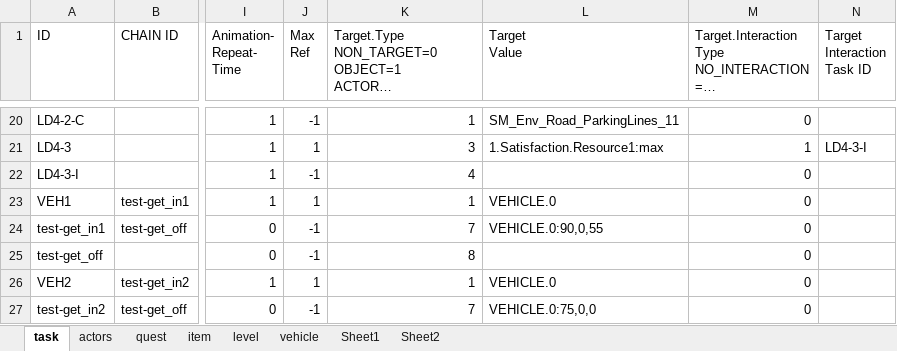
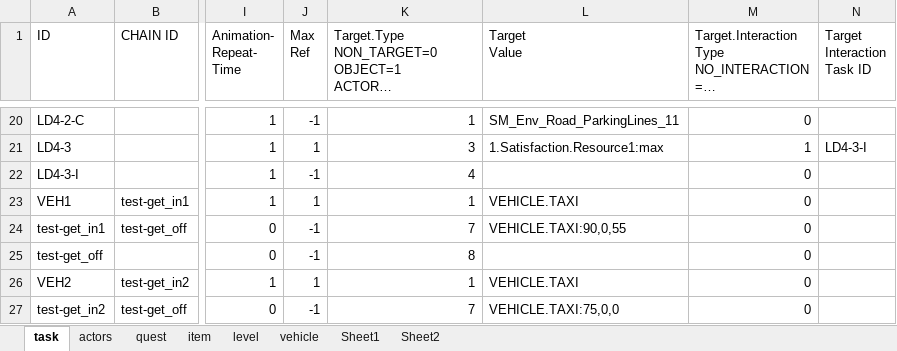
Before and after one commit to teetotal/AI, an Excel workbook: config_gen/config.xlsx, sheet task, drawn as a sheet; only a part is shown, gaps mark what is left out; long unchanged cells end in …; values as stored, in another font and other column widths than the file's, no borders; the diff names each change by its address in the sheet, - before the commit and + after, or states it on an @@ line.

```diff
--- a/config_gen/config.xlsx (sheet task)
+++ b/config_gen/config.xlsx (sheet task)
-L23 (Target Value): VEHICLE.0
+L23 (Target Value): VEHICLE.TAXI
-L24 (Target Value): VEHICLE.0:90,0,55
+L24 (Target Value): VEHICLE.TAXI:90,0,55
-L26 (Target Value): VEHICLE.0
+L26 (Target Value): VEHICLE.TAXI
-L27 (Target Value): VEHICLE.0:75,0,0
+L27 (Target Value): VEHICLE.TAXI:75,0,0
```
Also changed, not shown: sheet vehicle, 4 other files.
